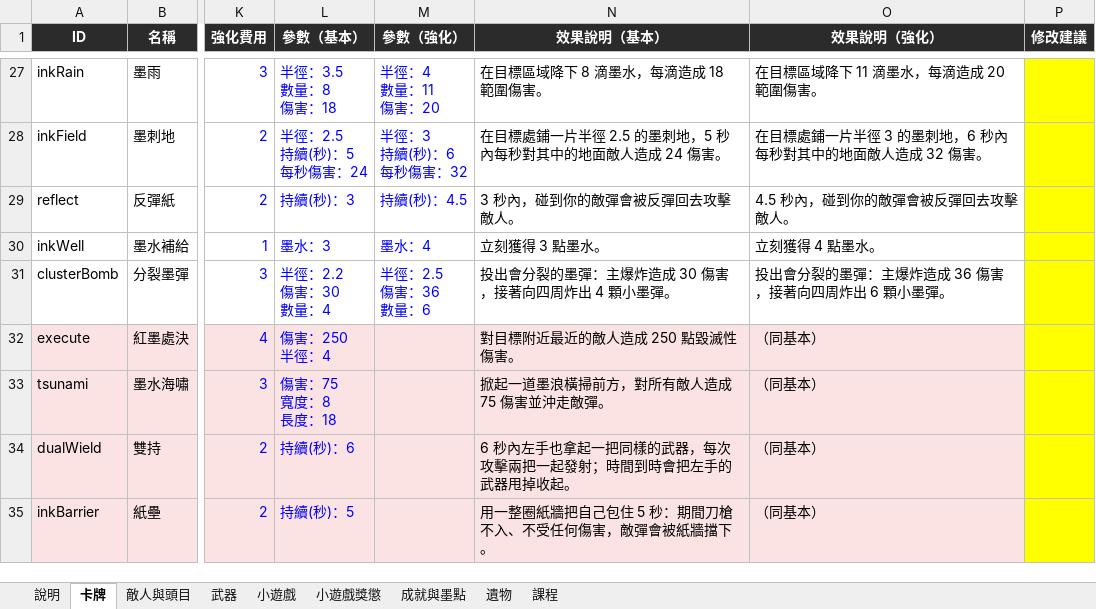
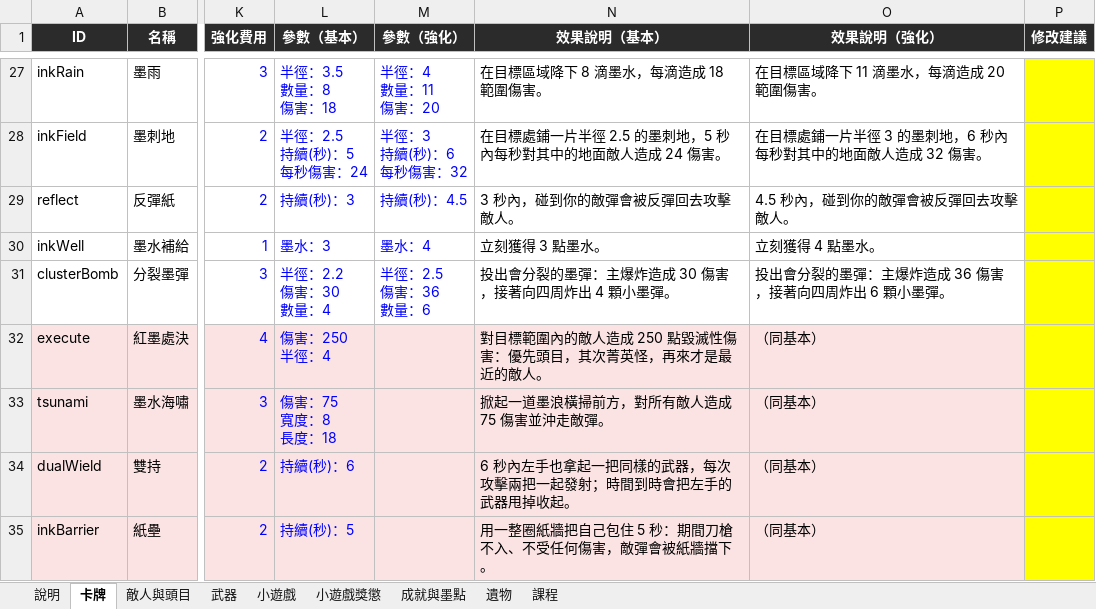
Before and after one commit to archie-30/INKRAGE, an Excel workbook: 數值表.xlsx, sheet 卡牌, drawn as a sheet; only a part is shown, gaps mark what is left out; values as stored, in another font and other column widths than the file's, no borders; charts and pictures not drawn; the diff names each change by its address in the sheet, - before the commit and + after, or states it on an @@ line.

```diff
--- a/數值表.xlsx (sheet 卡牌)
+++ b/數值表.xlsx (sheet 卡牌)
-N32 (效果說明（基本）): 對目標附近最近的敵人造成 250 點毀滅性傷害。
+N32 (效果說明（基本）): 對目標範圍內的敵人造成 250 點毀滅性傷害：優先頭目，其次菁英怪，再來才是最近的敵人。
```
Also changed, not shown: 7 other files.
